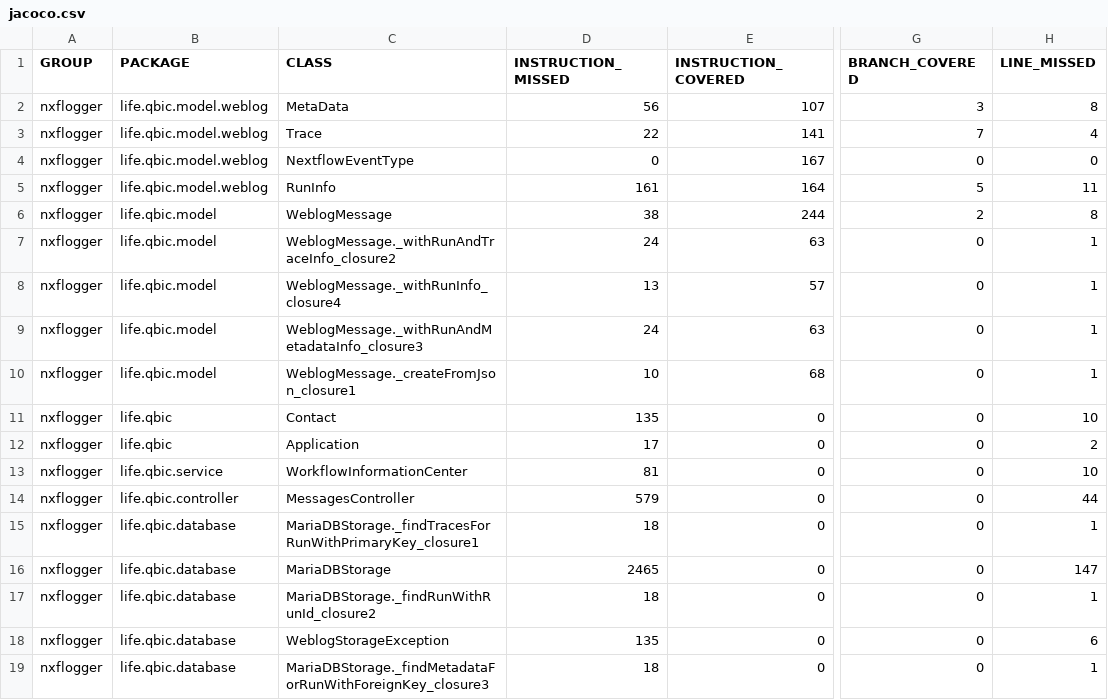
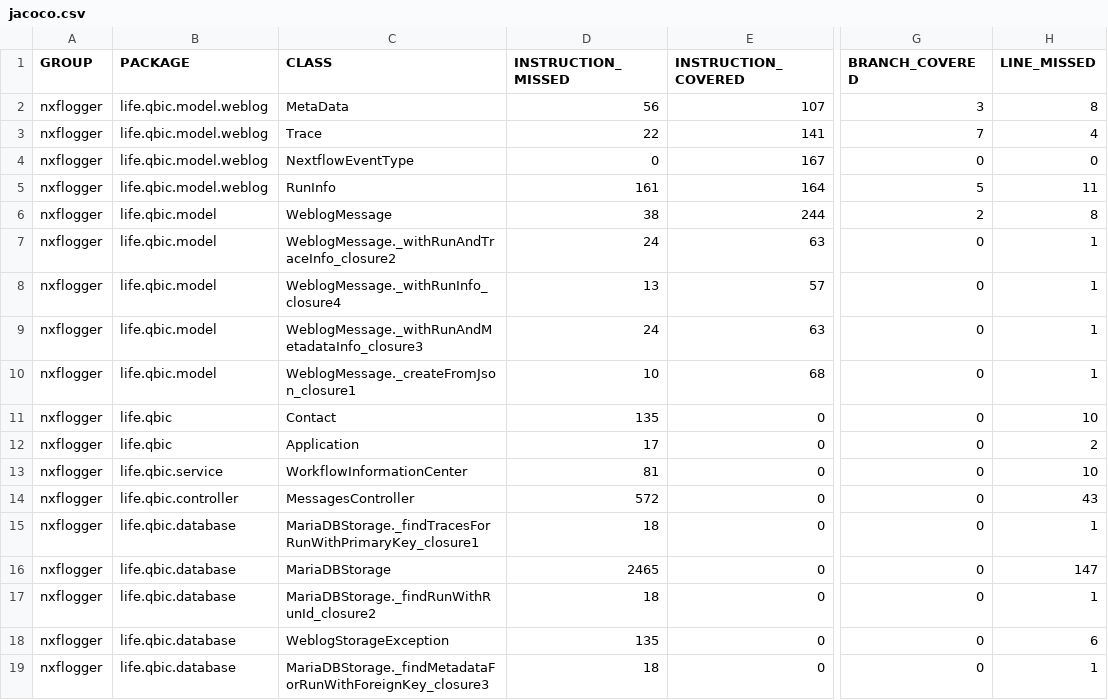
Before and after one commit to qbicsoftware/nextflow-logger-service, a CSV file: reports/development/jacoco/jacoco.csv, drawn as a sheet; only a part is shown, gaps mark what is left out; the diff names each change by its address in the sheet, - before the commit and + after, or states it on an @@ line.

```diff
--- a/reports/development/jacoco/jacoco.csv
+++ b/reports/development/jacoco/jacoco.csv
-D14 (INSTRUCTION_MISSED): 579
+D14 (INSTRUCTION_MISSED): 572
-H14 (LINE_MISSED): 44
+H14 (LINE_MISSED): 43
```
Also changed, not shown: 9 other files.
